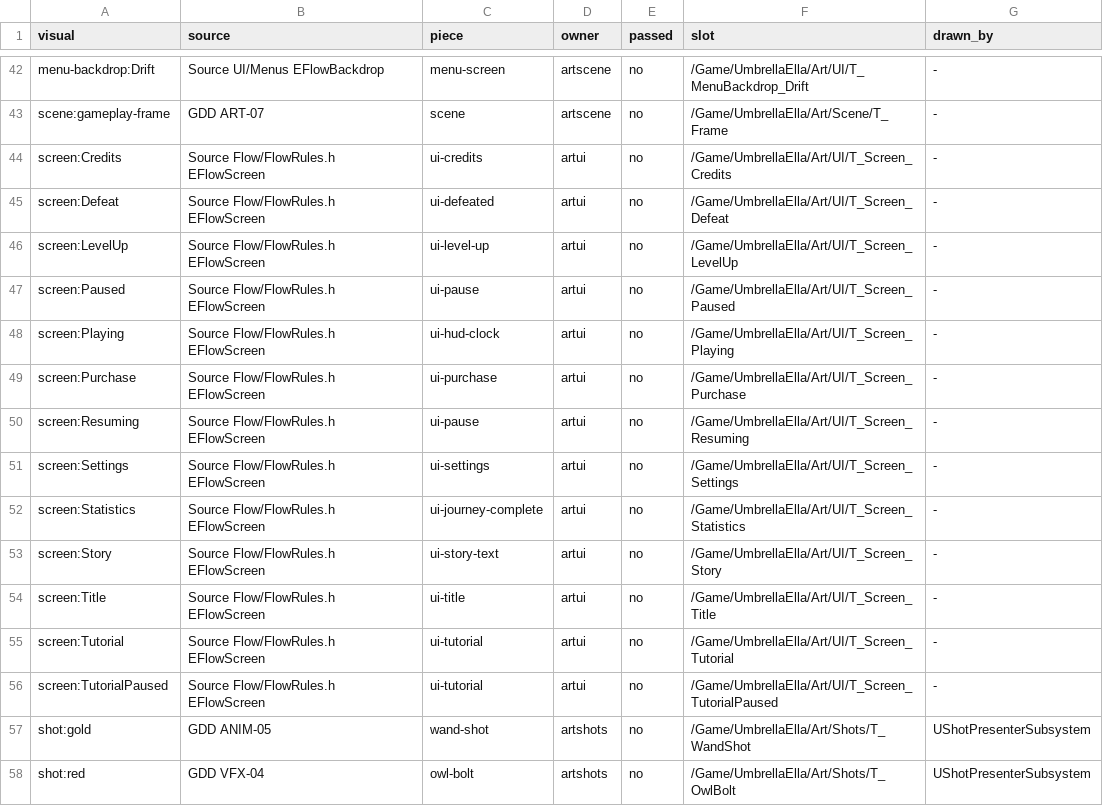
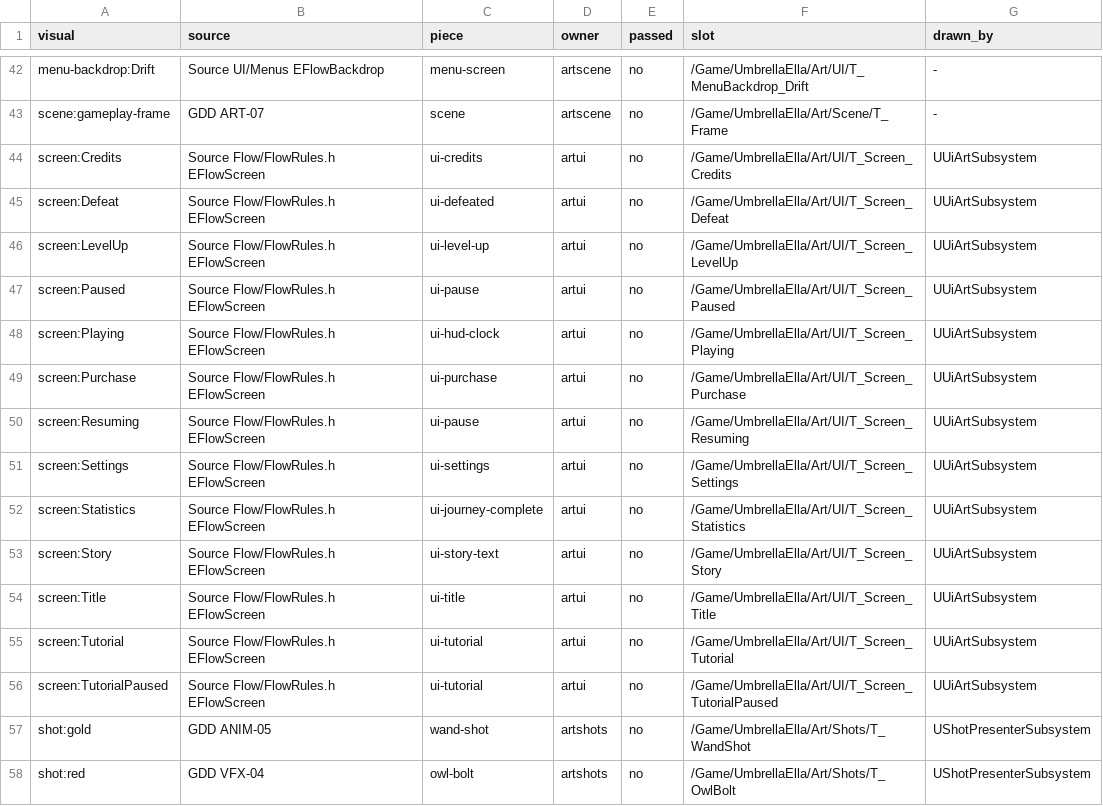
Before and after one commit to joshdrochon/UmbrellaElla, a CSV file: docs/build/art-inventory.csv, drawn as a sheet; only a part is shown, gaps mark what is left out.

```diff
--- a/docs/build/art-inventory.csv
+++ b/docs/build/art-inventory.csv
@@ -43,15 +43,15 @@ menu-backdrop:Drift,Source UI/Menus EFlowBackdrop,menu-screen,artscene,no,/Game/
 scene:gameplay-frame,GDD ART-07,scene,artscene,no,/Game/UmbrellaElla/Art/Scene/T_Frame,-
-screen:Credits,Source Flow/FlowRules.h EFlowScreen,ui-credits,artui,no,/Game/UmbrellaElla/Art/UI/T_Screen_Credits,-
-screen:Defeat,Source Flow/FlowRules.h EFlowScreen,ui-defeated,artui,no,/Game/UmbrellaElla/Art/UI/T_Screen_Defeat,-
-screen:LevelUp,Source Flow/FlowRules.h EFlowScreen,ui-level-up,artui,no,/Game/UmbrellaElla/Art/UI/T_Screen_LevelUp,-
-screen:Paused,Source Flow/FlowRules.h EFlowScreen,ui-pause,artui,no,/Game/UmbrellaElla/Art/UI/T_Screen_Paused,-
-screen:Playing,Source Flow/FlowRules.h EFlowScreen,ui-hud-clock,artui,no,/Game/UmbrellaElla/Art/UI/T_Screen_Playing,-
-screen:Purchase,Source Flow/FlowRules.h EFlowScreen,ui-purchase,artui,no,/Game/UmbrellaElla/Art/UI/T_Screen_Purchase,-
-screen:Resuming,Source Flow/FlowRules.h EFlowScreen,ui-pause,artui,no,/Game/UmbrellaElla/Art/UI/T_Screen_Resuming,-
-screen:Settings,Source Flow/FlowRules.h EFlowScreen,ui-settings,artui,no,/Game/UmbrellaElla/Art/UI/T_Screen_Settings,-
-screen:Statistics,Source Flow/FlowRules.h EFlowScreen,ui-journey-complete,artui,no,/Game/UmbrellaElla/Art/UI/T_Screen_Statistics,-
-screen:Story,Source Flow/FlowRules.h EFlowScreen,ui-story-text,artui,no,/Game/UmbrellaElla/Art/UI/T_Screen_Story,-
-screen:Title,Source Flow/FlowRules.h EFlowScreen,ui-title,artui,no,/Game/UmbrellaElla/Art/UI/T_Screen_Title,-
-screen:Tutorial,Source Flow/FlowRules.h EFlowScreen,ui-tutorial,artui,no,/Game/UmbrellaElla/Art/UI/T_Screen_Tutorial,-
-screen:TutorialPaused,Source Flow/FlowRules.h EFlowScreen,ui-tutorial,artui,no,/Game/UmbrellaElla/Art/UI/T_Screen_TutorialPaused,-
+screen:Credits,Source Flow/FlowRules.h EFlowScreen,ui-credits,artui,no,/Game/UmbrellaElla/Art/UI/T_Screen_Credits,UUiArtSubsystem
+screen:Defeat,Source Flow/FlowRules.h EFlowScreen,ui-defeated,artui,no,/Game/UmbrellaElla/Art/UI/T_Screen_Defeat,UUiArtSubsystem
+screen:LevelUp,Source Flow/FlowRules.h EFlowScreen,ui-level-up,artui,no,/Game/UmbrellaElla/Art/UI/T_Screen_LevelUp,UUiArtSubsystem
+screen:Paused,Source Flow/FlowRules.h EFlowScreen,ui-pause,artui,no,/Game/UmbrellaElla/Art/UI/T_Screen_Paused,UUiArtSubsystem
+screen:Playing,Source Flow/FlowRules.h EFlowScreen,ui-hud-clock,artui,no,/Game/UmbrellaElla/Art/UI/T_Screen_Playing,UUiArtSubsystem
+screen:Purchase,Source Flow/FlowRules.h EFlowScreen,ui-purchase,artui,no,/Game/UmbrellaElla/Art/UI/T_Screen_Purchase,UUiArtSubsystem
+screen:Resuming,Source Flow/FlowRules.h EFlowScreen,ui-pause,artui,no,/Game/UmbrellaElla/Art/UI/T_Screen_Resuming,UUiArtSubsystem
+screen:Settings,Source Flow/FlowRules.h EFlowScreen,ui-settings,artui,no,/Game/UmbrellaElla/Art/UI/T_Screen_Settings,UUiArtSubsystem
+screen:Statistics,Source Flow/FlowRules.h EFlowScreen,ui-journey-complete,artui,no,/Game/UmbrellaElla/Art/UI/T_Screen_Statistics,UUiArtSubsystem
+screen:Story,Source Flow/FlowRules.h EFlowScreen,ui-story-text,artui,no,/Game/UmbrellaElla/Art/UI/T_Screen_Story,UUiArtSubsystem
+screen:Title,Source Flow/FlowRules.h EFlowScreen,ui-title,artui,no,/Game/UmbrellaElla/Art/UI/T_Screen_Title,UUiArtSubsystem
+screen:Tutorial,Source Flow/FlowRules.h EFlowScreen,ui-tutorial,artui,no,/Game/UmbrellaElla/Art/UI/T_Screen_Tutorial,UUiArtSubsystem
+screen:TutorialPaused,Source Flow/FlowRules.h EFlowScreen,ui-tutorial,artui,no,/Game/UmbrellaElla/Art/UI/T_Screen_TutorialPaused,UUiArtSubsystem
 shot:gold,GDD ANIM-05,wand-shot,artshots,no,/Game/UmbrellaElla/Art/Shots/T_WandShot,UShotPresenterSubsystem
```
Also changed, not shown: 6 other files.
